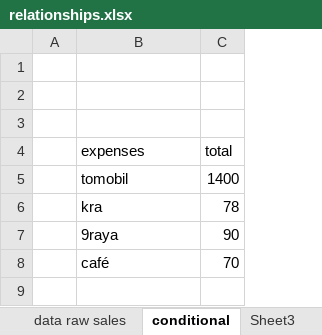
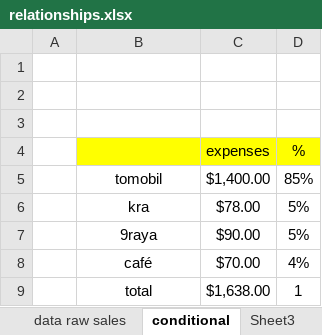
Before and after one commit to abdelkarimmassoui/powerbi, an Excel workbook: relationships.xlsx, sheet conditional, drawn as a sheet; values as stored, in another font and other column widths than the file's, no borders; conditional formats not drawn; removed rows and columns are numbered as before the commit, all else as after; the diff names each change by its address in the sheet, - before the commit and + after, or states it on an @@ line.

Commit message:
hnaya zadt format conditional dyal porcentage

```diff
--- a/relationships.xlsx (sheet conditional)
+++ b/relationships.xlsx (sheet conditional)
-column C (total), rows 5-8: 1400 | 78 | 90 | 70
+column C (expenses), rows 5-8: $1,400.00 | $78.00 | $90.00 | $70.00
+column D (%), rows 5-8: 85% | 5% | 5% | 4%
-B4: expenses
+B4: (empty)
-B4 fill: none
+B4 fill: #FFFF00
-B5:B8 alignment: left
+B5:B8 alignment: center
+row 9:  | total | $1,638.00 | 1
```
